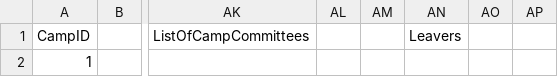
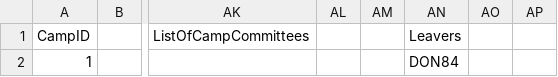
Before and after one commit to dysfunkt/SC2002_Assignment_CAMs, a CSV file: data/camp.csv, drawn as a sheet; only a part is shown, gaps mark what is left out; the diff names each change by its address in the sheet, - before the commit and + after, or states it on an @@ line.

```diff
--- a/data/camp.csv
+++ b/data/camp.csv
-AN2 (Leavers): (empty)
+AN2 (Leavers): DON84
```
Also changed, not shown: data/student.csv, 15 other files.
